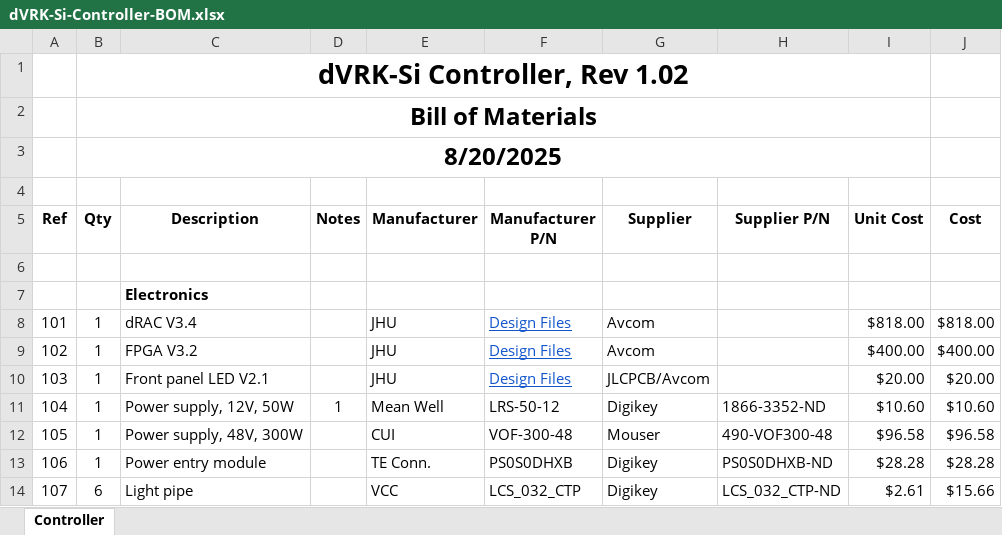
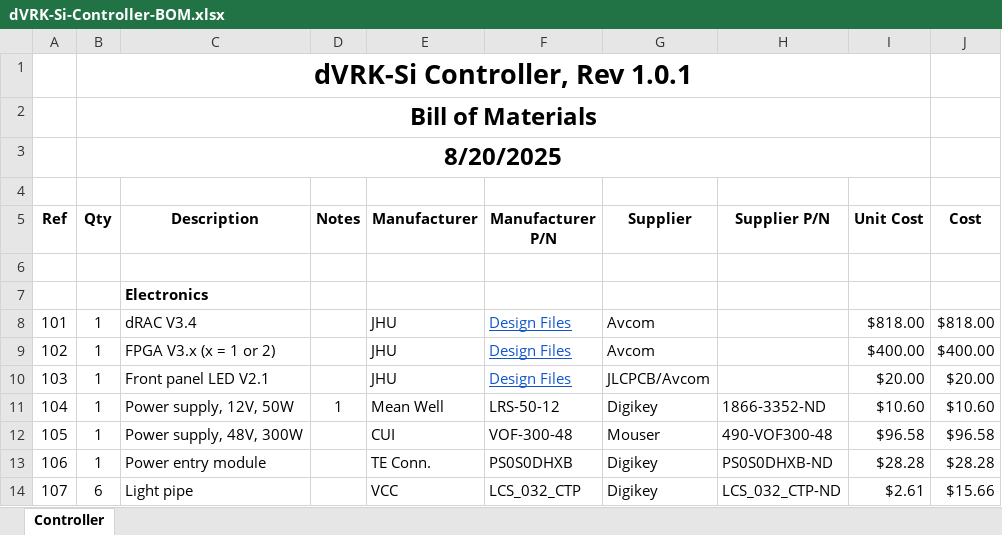
Before and after one commit to jhu-dvrk/dVRK-Si-Controller, an Excel workbook: dVRK-Si-Controller-BOM.xlsx, sheet Controller, drawn as a sheet; only a part is shown; values as stored, in another font and other column widths than the file's, no borders; the diff names each change by its address in the sheet, - before the commit and + after, or states it on an @@ line.

```diff
--- a/dVRK-Si-Controller-BOM.xlsx (sheet Controller)
+++ b/dVRK-Si-Controller-BOM.xlsx (sheet Controller)
-B1 (Qty): dVRK-Si Controller, Rev 1.02
+B1 (Qty): dVRK-Si Controller, Rev 1.0.1
-C9 (Description): FPGA V3.2
+C9 (Description): FPGA V3.x (x = 1 or 2)
```
Also changed, not shown: 2 other files.
